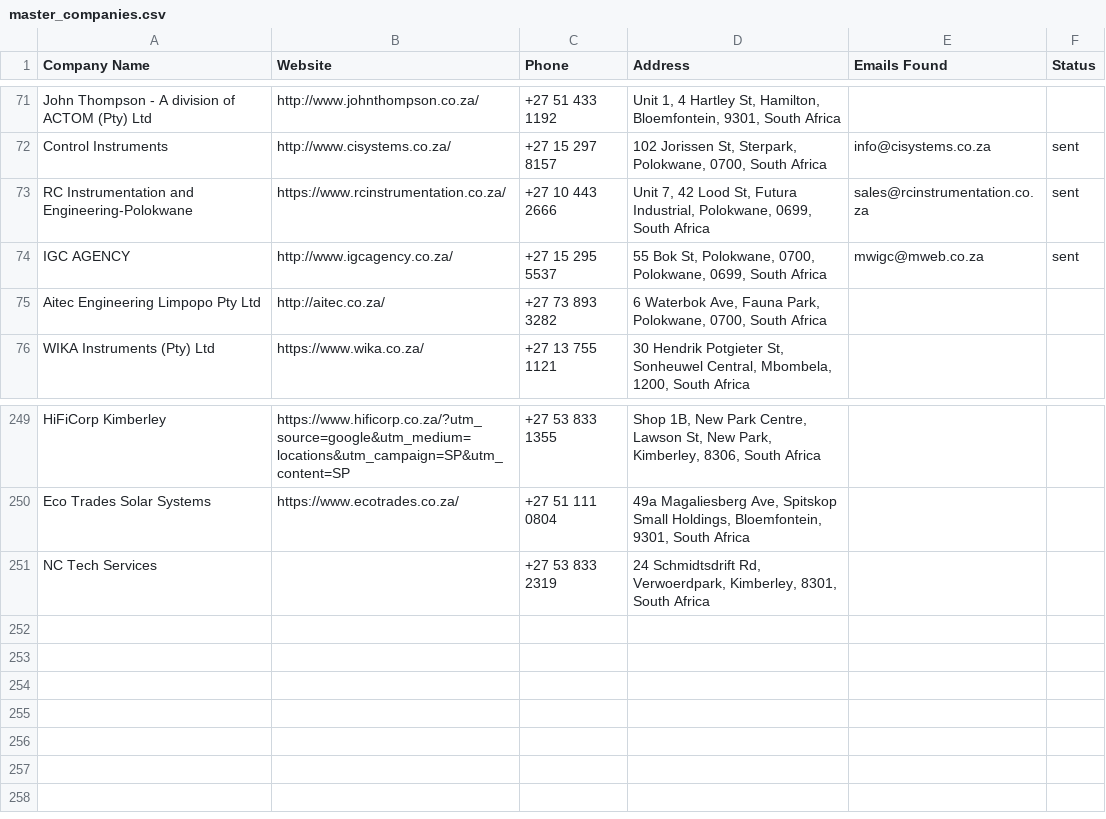
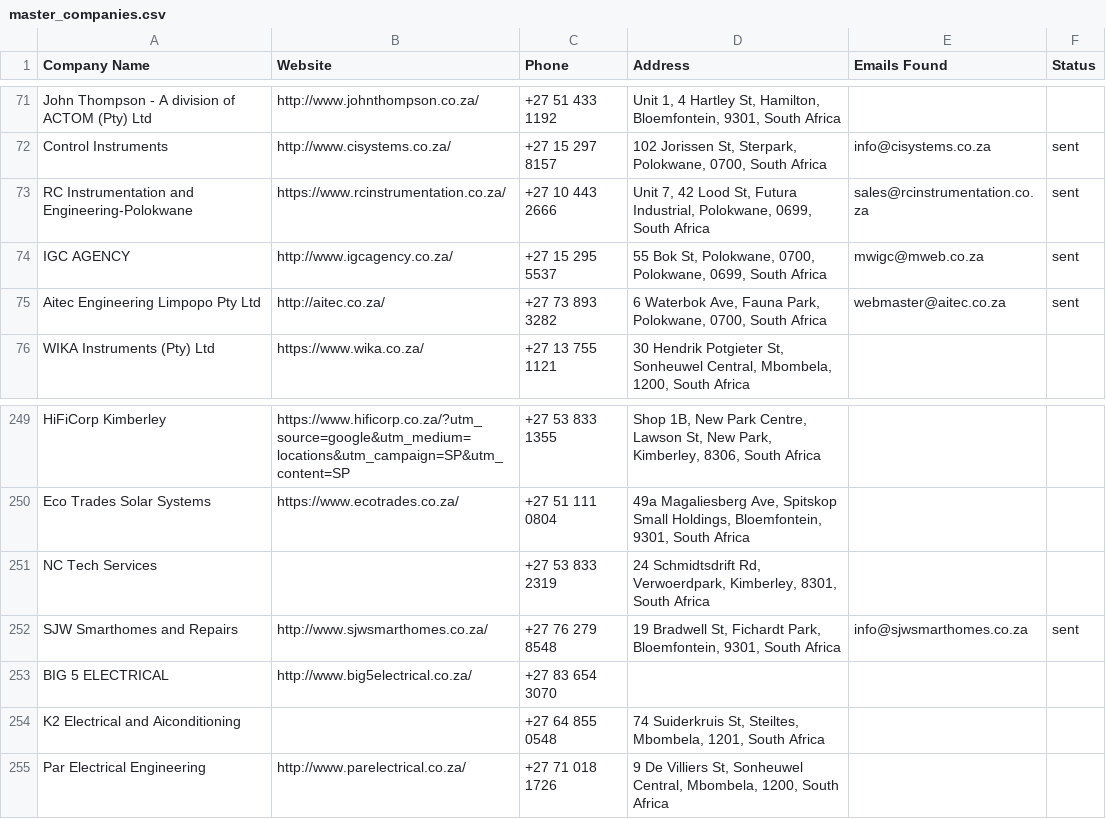
Before and after one commit to MareanaNsuku/Electronics-Project, a CSV file: secure-enclosure-outreach/data/master_companies.csv, drawn as a sheet; only a part is shown, gaps mark what is left out.

```diff
--- a/secure-enclosure-outreach/data/master_companies.csv
+++ b/secure-enclosure-outreach/data/master_companies.csv
@@ -74,3 +74,3 @@ RC Instrumentation and Engineering-Polokwane,https://www.rcinstrumentation.co.za
 IGC AGENCY,http://www.igcagency.co.za/,+27 15 295 5537,"55 Bok St, Polokwane, 0700, Polokwane, 0699, South Africa",mwigc@mweb.co.za,sent
-Aitec Engineering Limpopo Pty Ltd,http://aitec.co.za/,+27 73 893 3282,"6 Waterbok Ave, Fauna Park, Polokwane, 0700, South Africa",,
+Aitec Engineering Limpopo Pty Ltd,http://aitec.co.za/,+27 73 893 3282,"6 Waterbok Ave, Fauna Park, Polokwane, 0700, South Africa",webmaster@aitec.co.za,sent
 WIKA Instruments (Pty) Ltd,https://www.wika.co.za/,+27 13 755 1121,"30 Hendrik Potgieter St, Sonheuwel Central, Mbombela, 1200, South Africa",,
@@ -251 +251,5 @@ Eco Trades Solar Systems,https://www.ecotrades.co.za/,+27 51 111 0804,"49a Magal
 NC Tech Services,,+27 53 833 2319,"24 Schmidtsdrift Rd, Verwoerdpark, Kimberley, 8301, South Africa",,
+SJW Smarthomes and Repairs,http://www.sjwsmarthomes.co.za/,+27 76 279 8548,"19 Bradwell St, Fichardt Park, Bloemfontein, 9301, South Africa",info@sjwsmarthomes.co.za,sent
+BIG 5 ELECTRICAL,http://www.big5electrical.co.za/,+27 83 654 3070,,,
+K2 Electrical and Aiconditioning,,+27 64 855 0548,"74 Suiderkruis St, Steiltes, Mbombela, 1201, South Africa",,
+Par Electrical Engineering,http://www.parelectrical.co.za/,+27 71 018 1726,"9 De Villiers St, Sonheuwel Central, Mbombela, 1200, South Africa",,
```
